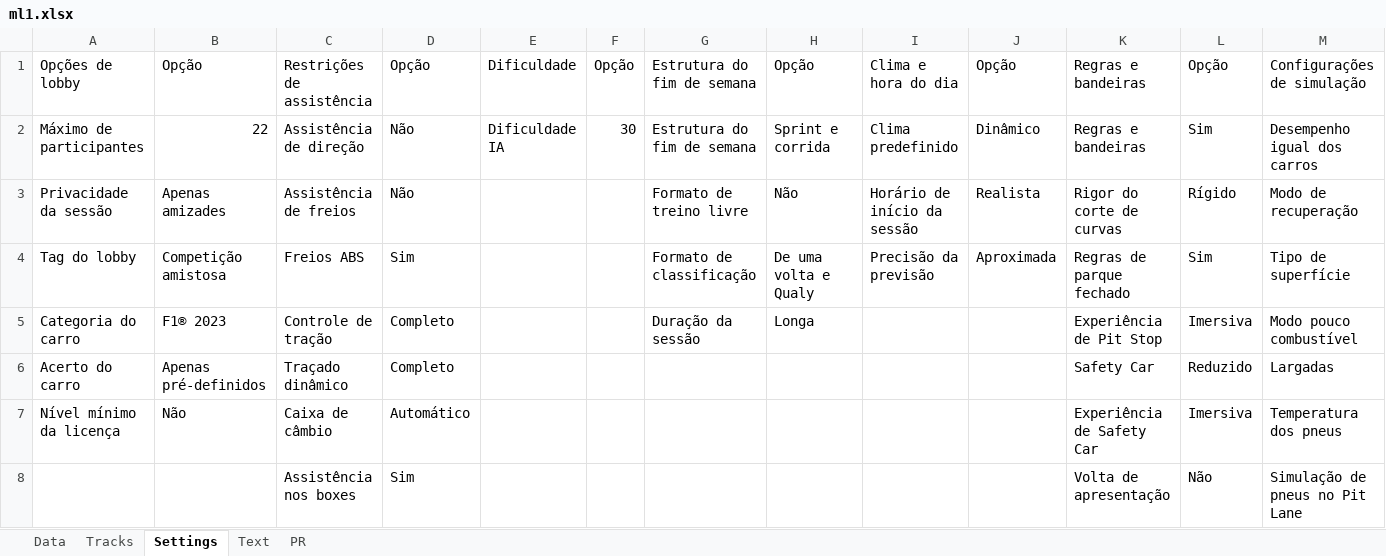
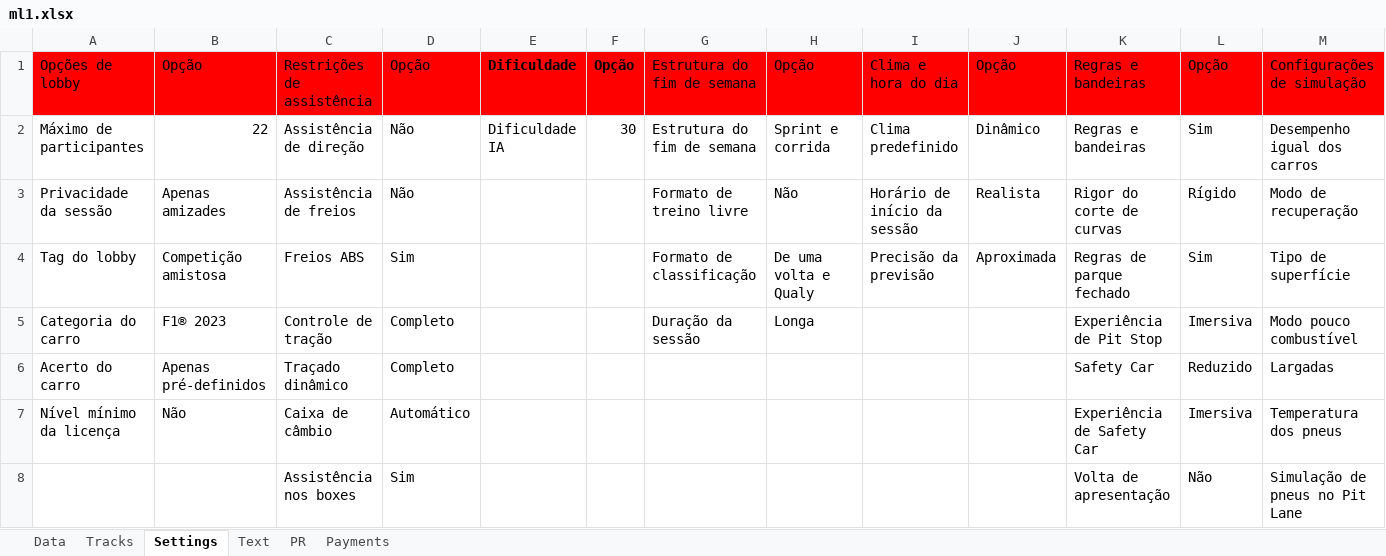
Before and after one commit to alexandrecastelli/projects, an Excel workbook: ml1/ml1.xlsx, sheet Settings, drawn as a sheet; only a part is shown; values as stored, in another font and other column widths than the file's, no borders; charts and pictures and table styles not drawn; the diff covers the shown part only; the diff names each change by its address in the sheet, - before the commit and + after, or states it on an @@ line.

```diff
--- a/ml1/ml1.xlsx (sheet Settings)
+++ b/ml1/ml1.xlsx (sheet Settings)
+sheet tab: Payments
-A1:M1 fill: none
+A1:M1 fill: #FF0000
-E1:F1 bold: off
+E1:F1 bold: on
```
Also changed, not shown: cell formats elsewhere in this sheet, sheet Data, sheet PR, sheet Text, sheet Tracks, charts or pictures, 1 other file.
